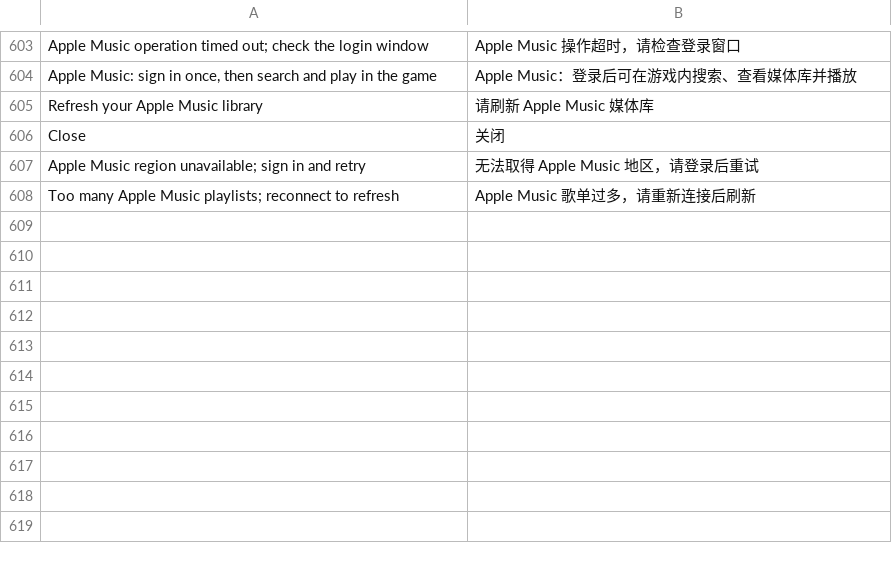
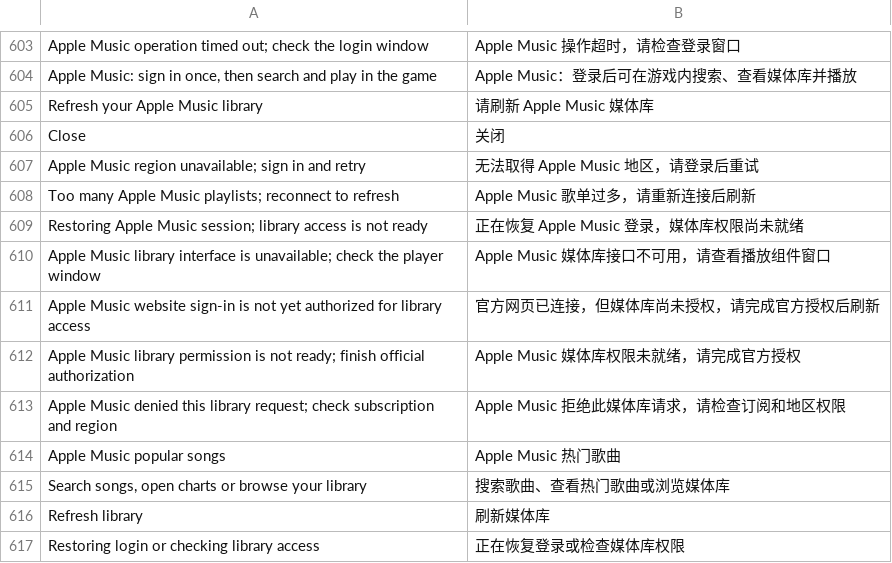
Before and after one commit to 1gbc/DangoMusic-GTNH, a TSV file: core/src/main/resources/assets/dangomusicgtnh/lang/zh_cn.tsv, drawn as a sheet; only a part is shown, gaps mark what is left out; the diff names each change by its address in the sheet, - before the commit and + after, or states it on an @@ line.

Commit message:
fix(apple): preserve player sessions and verify library readiness

```diff
--- a/core/src/main/resources/assets/dangomusicgtnh/lang/zh_cn.tsv
+++ b/core/src/main/resources/assets/dangomusicgtnh/lang/zh_cn.tsv
+row 609: Restoring Apple Music session; library access is not ready | 正在恢复 Apple Music 登录，媒体库权限尚未就绪
+row 610: Apple Music library interface is unavailable; check the player window | Apple Music 媒体库接口不可用，请查看播放组件窗口
+row 611: Apple Music website sign-in is not yet authorized for library access | 官方网页已连接，但媒体库尚未授权，请完成官方授权后刷新
+row 612: Apple Music library permission is not ready; finish official authorization | Apple Music 媒体库权限未就绪，请完成官方授权
+row 613: Apple Music denied this library request; check subscription and region | Apple Music 拒绝此媒体库请求，请检查订阅和地区权限
+row 614: Apple Music popular songs | Apple Music 热门歌曲
+row 615: Search songs, open charts or browse your library | 搜索歌曲、查看热门歌曲或浏览媒体库
+row 616: Refresh library | 刷新媒体库
+row 617: Restoring login or checking library access | 正在恢复登录或检查媒体库权限
```
Also changed, not shown: 11 other files.
